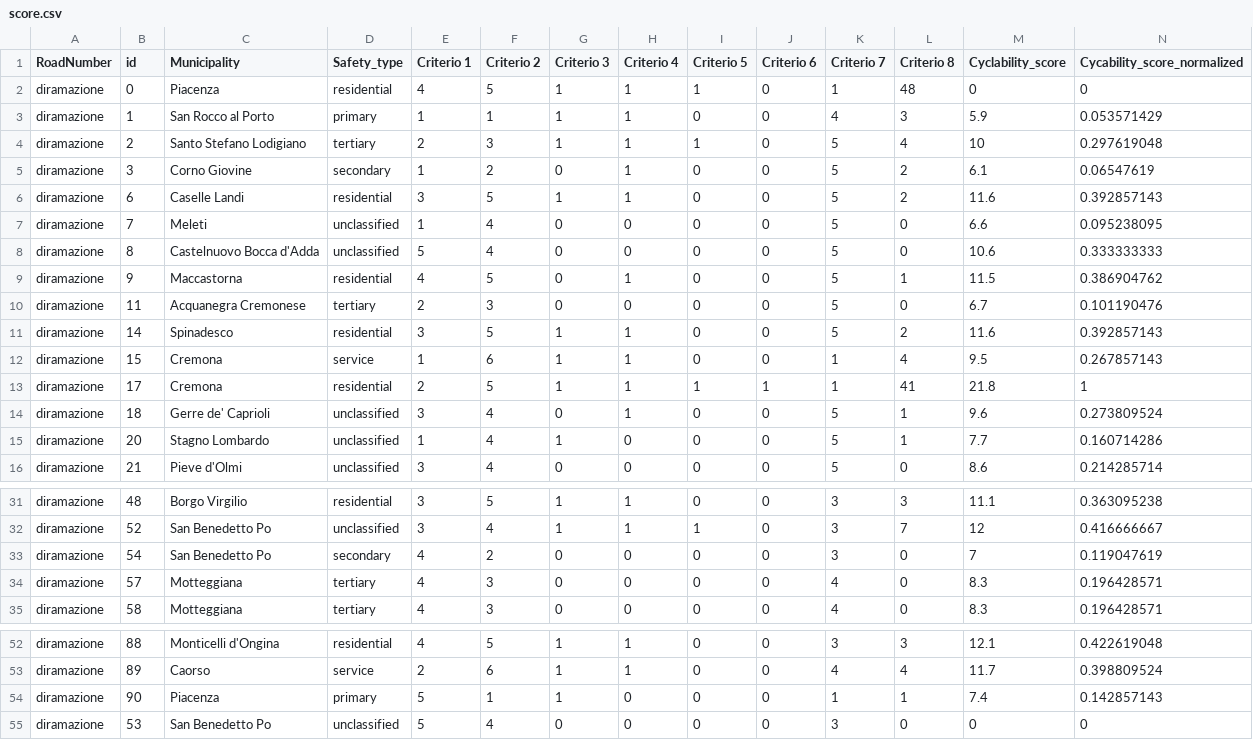
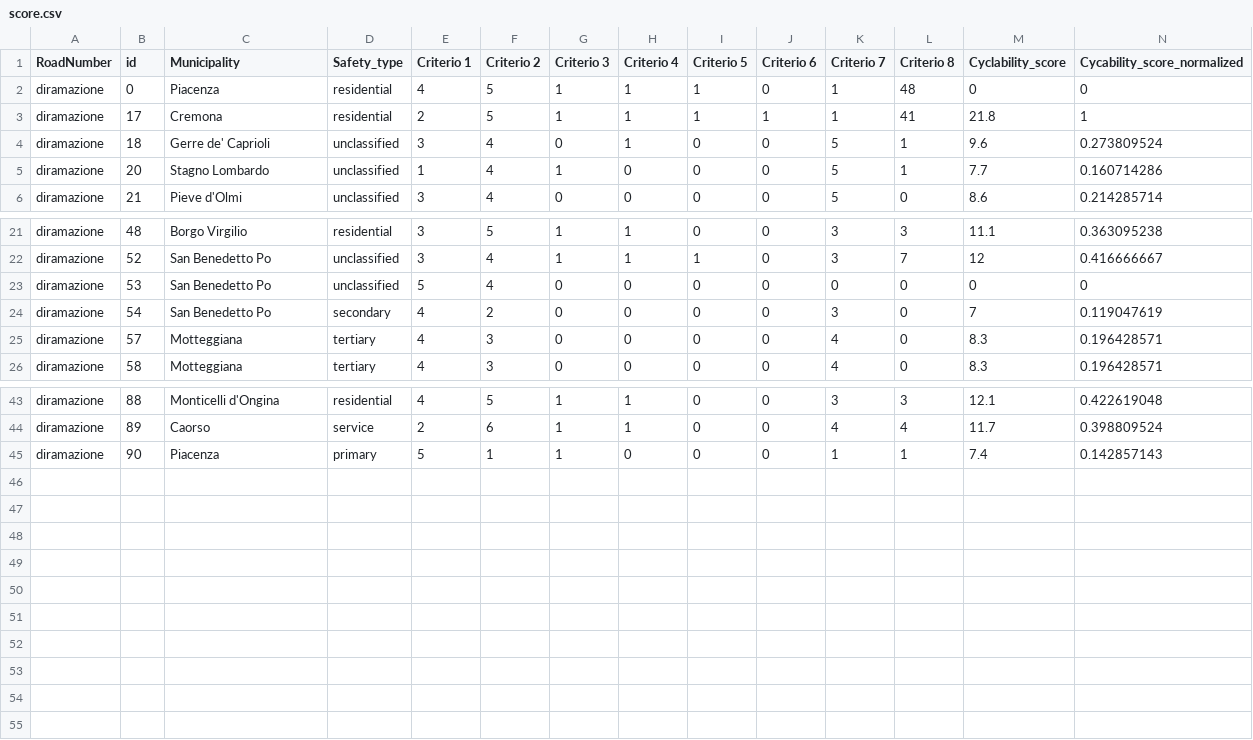
Before and after one commit to pirololuca/RobustOptimizationProject, a CSV file: score.csv, drawn as a sheet; only a part is shown, gaps mark what is left out; removed rows and columns are numbered as before the commit, all else as after; the diff names each change by its address in the sheet, - before the commit and + after, or states it on an @@ line.

Commit message:
Add files via upload

```diff
--- a/score.csv
+++ b/score.csv
-row 3: diramazione | 1 | San Rocco al Porto | primary | 1 | 1 | 1 | 1 | 0 | 0 | 4 | 3 | 5.9 | 0.053571429
-row 4: diramazione | 2 | Santo Stefano Lodigiano | tertiary | 2 | 3 | 1 | 1 | 1 | 0 | 5 | 4 | 10 | 0.297619048
-row 5: diramazione | 3 | Corno Giovine | secondary | 1 | 2 | 0 | 1 | 0 | 0 | 5 | 2 | 6.1 | 0.06547619
-row 6: diramazione | 6 | Caselle Landi | residential | 3 | 5 | 1 | 1 | 0 | 0 | 5 | 2 | 11.6 | 0.392857143
-row 7: diramazione | 7 | Meleti | unclassified | 1 | 4 | 0 | 0 | 0 | 0 | 5 | 0 | 6.6 | 0.095238095
-row 8: diramazione | 8 | Castelnuovo Bocca d'Adda | unclassified | 5 | 4 | 0 | 0 | 0 | 0 | 5 | 0 | 10.6 | 0.333333333
-row 9: diramazione | 9 | Maccastorna | residential | 4 | 5 | 0 | 1 | 0 | 0 | 5 | 1 | 11.5 | 0.386904762
-row 10: diramazione | 11 | Acquanegra Cremonese | tertiary | 2 | 3 | 0 | 0 | 0 | 0 | 5 | 0 | 6.7 | 0.101190476
-row 11: diramazione | 14 | Spinadesco | residential | 3 | 5 | 1 | 1 | 0 | 0 | 5 | 2 | 11.6 | 0.392857143
-row 12: diramazione | 15 | Cremona | service | 1 | 6 | 1 | 1 | 0 | 0 | 1 | 4 | 9.5 | 0.267857143
+row 23: diramazione | 53 | San Benedetto Po | unclassified | 5 | 4 | 0 | 0 | 0 | 0 | 0 | 0 | 0 | 0
-row 55: diramazione | 53 | San Benedetto Po | unclassified | 5 | 4 | 0 | 0 | 0 | 0 | 3 | 0 | 0 | 0
```
